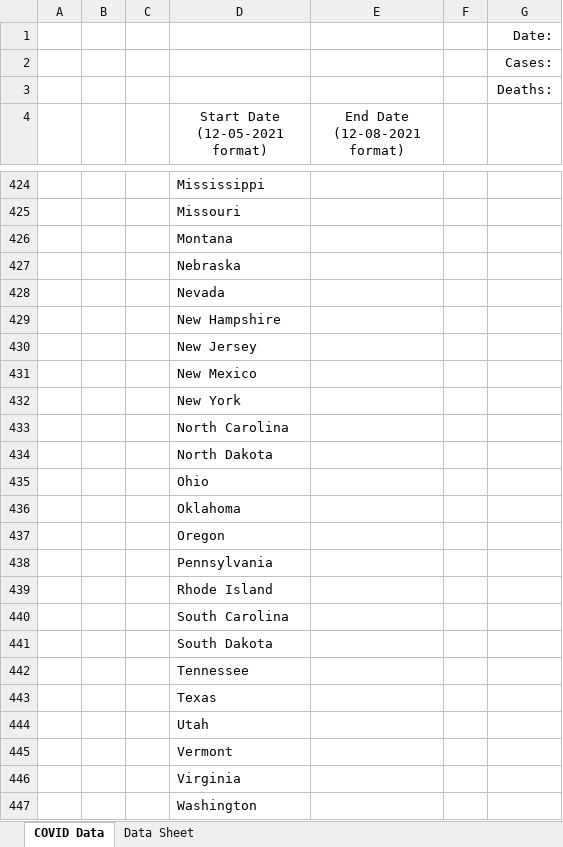
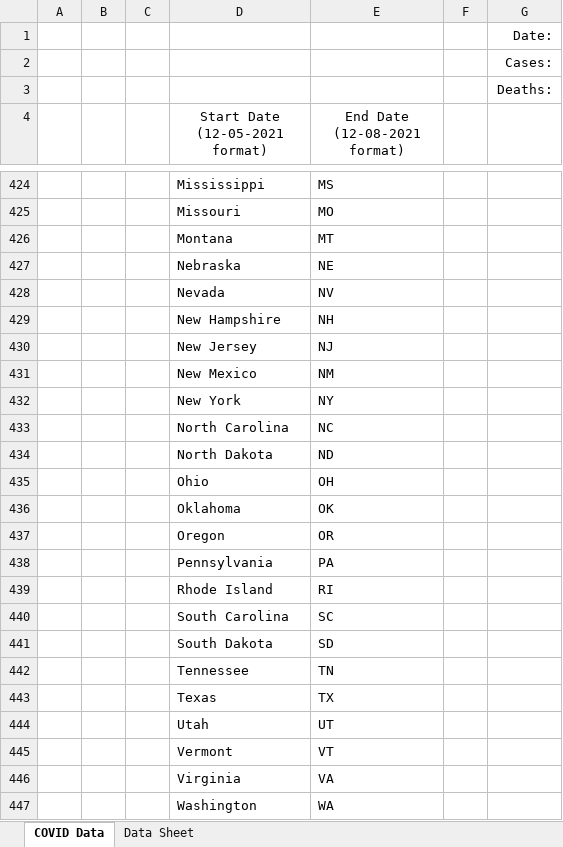
Before and after one commit to Francesco-Calabrese/COVID-Data, an Excel workbook: COVID Data.xlsm, sheet COVID Data, drawn as a sheet; only a part is shown, gaps mark what is left out; values as stored, in another font and other column widths than the file's, no borders; charts and pictures not drawn; the diff covers the shown part only; the diff names each change by its address in the sheet, - before the commit and + after, or states it on an @@ line.

```diff
--- a/COVID Data.xlsm (sheet COVID Data)
+++ b/COVID Data.xlsm (sheet COVID Data)
-E424 (End Date (12-08-2021 format)): (empty)
+E424 (End Date (12-08-2021 format)): MS
-E425 (End Date (12-08-2021 format)): (empty)
+E425 (End Date (12-08-2021 format)): MO
-E426 (End Date (12-08-2021 format)): (empty)
+E426 (End Date (12-08-2021 format)): MT
-E427 (End Date (12-08-2021 format)): (empty)
+E427 (End Date (12-08-2021 format)): NE
-E428 (End Date (12-08-2021 format)): (empty)
+E428 (End Date (12-08-2021 format)): NV
-E429 (End Date (12-08-2021 format)): (empty)
+E429 (End Date (12-08-2021 format)): NH
-E430 (End Date (12-08-2021 format)): (empty)
+E430 (End Date (12-08-2021 format)): NJ
-E431 (End Date (12-08-2021 format)): (empty)
+E431 (End Date (12-08-2021 format)): NM
-E432 (End Date (12-08-2021 format)): (empty)
+E432 (End Date (12-08-2021 format)): NY
-E433 (End Date (12-08-2021 format)): (empty)
+E433 (End Date (12-08-2021 format)): NC
-E434 (End Date (12-08-2021 format)): (empty)
+E434 (End Date (12-08-2021 format)): ND
-E435 (End Date (12-08-2021 format)): (empty)
+E435 (End Date (12-08-2021 format)): OH
-E436 (End Date (12-08-2021 format)): (empty)
+E436 (End Date (12-08-2021 format)): OK
-E437 (End Date (12-08-2021 format)): (empty)
+E437 (End Date (12-08-2021 format)): OR
-E438 (End Date (12-08-2021 format)): (empty)
+E438 (End Date (12-08-2021 format)): PA
-E439 (End Date (12-08-2021 format)): (empty)
+E439 (End Date (12-08-2021 format)): RI
-E440 (End Date (12-08-2021 format)): (empty)
+E440 (End Date (12-08-2021 format)): SC
-E441 (End Date (12-08-2021 format)): (empty)
+E441 (End Date (12-08-2021 format)): SD
-E442 (End Date (12-08-2021 format)): (empty)
+E442 (End Date (12-08-2021 format)): TN
-E443 (End Date (12-08-2021 format)): (empty)
+E443 (End Date (12-08-2021 format)): TX
-E444 (End Date (12-08-2021 format)): (empty)
+E444 (End Date (12-08-2021 format)): UT
-E445 (End Date (12-08-2021 format)): (empty)
+E445 (End Date (12-08-2021 format)): VT
-E446 (End Date (12-08-2021 format)): (empty)
+E446 (End Date (12-08-2021 format)): VA
-E447 (End Date (12-08-2021 format)): (empty)
+E447 (End Date (12-08-2021 format)): WA
```
Also changed, not shown: 241 added rows and 27 edited cells elsewhere in this sheet, charts or pictures.
